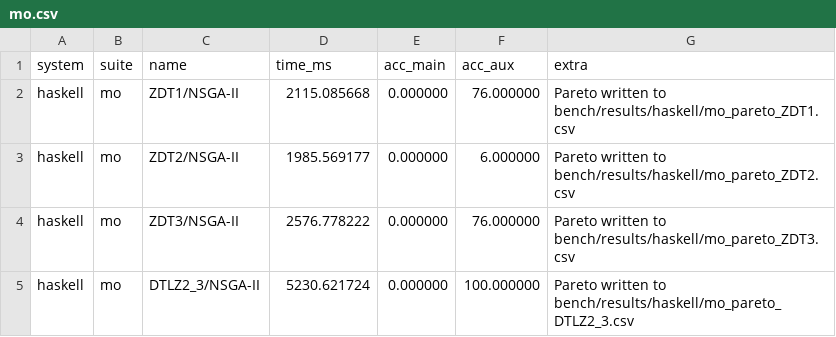
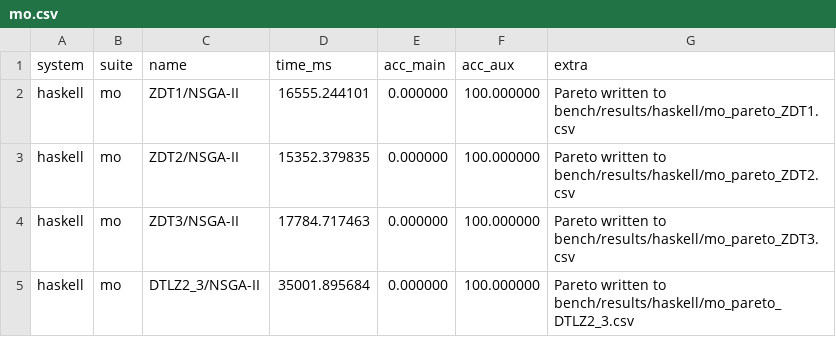
Before and after one commit to frenzieddoll/hanalyze, a CSV file: bench/results/haskell/mo.csv, drawn as a sheet.

```diff
--- a/bench/results/haskell/mo.csv
+++ b/bench/results/haskell/mo.csv
@@ -1,5 +1,5 @@
 system,suite,name,time_ms,acc_main,acc_aux,extra
-haskell,mo,ZDT1/NSGA-II,2115.085668,0.000000,76.000000,Pareto written to bench/results/haskell/mo_pareto_ZDT1.csv
-haskell,mo,ZDT2/NSGA-II,1985.569177,0.000000,6.000000,Pareto written to bench/results/haskell/mo_pareto_ZDT2.csv
-haskell,mo,ZDT3/NSGA-II,2576.778222,0.000000,76.000000,Pareto written to bench/results/haskell/mo_pareto_ZDT3.csv
-haskell,mo,DTLZ2_3/NSGA-II,5230.621724,0.000000,100.000000,Pareto written to bench/results/haskell/mo_pareto_DTLZ2_3.csv
+haskell,mo,ZDT1/NSGA-II,16555.244101,0.000000,100.000000,Pareto written to bench/results/haskell/mo_pareto_ZDT1.csv
+haskell,mo,ZDT2/NSGA-II,15352.379835,0.000000,100.000000,Pareto written to bench/results/haskell/mo_pareto_ZDT2.csv
+haskell,mo,ZDT3/NSGA-II,17784.717463,0.000000,100.000000,Pareto written to bench/results/haskell/mo_pareto_ZDT3.csv
+haskell,mo,DTLZ2_3/NSGA-II,35001.895684,0.000000,100.000000,Pareto written to bench/results/haskell/mo_pareto_DTLZ2_3.csv
```
Also changed, not shown: bench/results/haskell/mo_pareto_DTLZ2_3.csv, bench/results/haskell/mo_pareto_ZDT1.csv, 8 other files.
